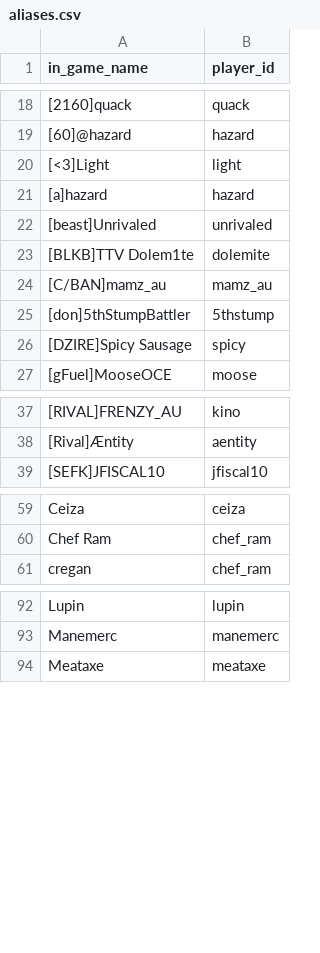
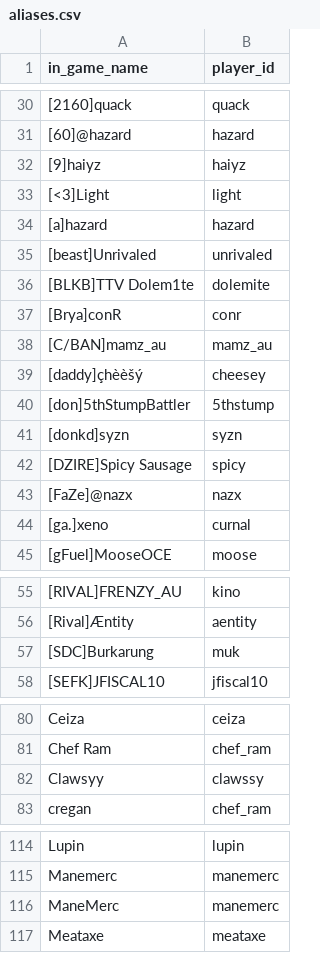
Before and after one commit to slight-oce/WZ-Customs, a CSV file: data/aliases.csv, drawn as a sheet; only a part is shown, gaps mark what is left out; the diff covers the shown part only; the diff names each change by its address in the sheet, - before the commit and + after, or states it on an @@ line.

```diff
--- a/data/aliases.csv
+++ b/data/aliases.csv
+row 32: [9]haiyz | haiyz
+row 37: [Brya]conR | conr
+row 39: [daddy]çhèèšý | cheesey
+row 41: [donkd]syzn | syzn
+row 43: [FaZe]@nazx | nazx
+row 44: [ga.]xeno | curnal
+row 57: [SDC]Burkarung | muk
+row 82: Clawsyy | clawssy
+row 116: ManeMerc | manemerc
```
Also changed, not shown: 17 added rows elsewhere in this file, data/players.csv, data/ranks.csv, 8 other files.
